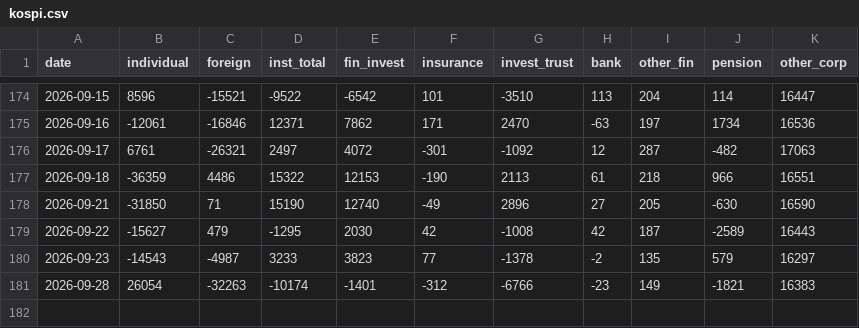
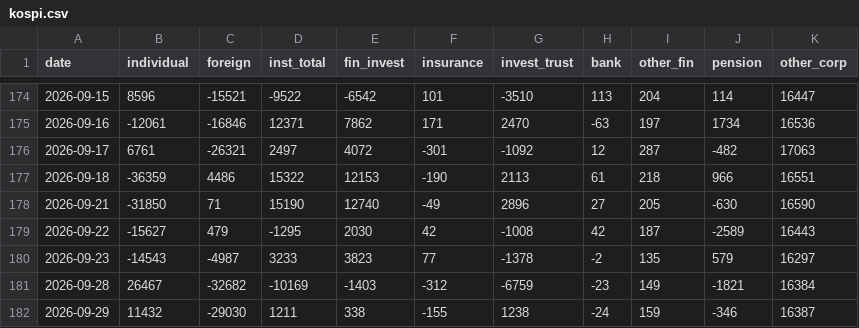
Before and after one commit to pdhman/report-summary, a CSV file: 수급모니터링/data/kospi.csv, drawn as a sheet; only a part is shown, gaps mark what is left out.

```diff
--- a/수급모니터링/data/kospi.csv
+++ b/수급모니터링/data/kospi.csv
@@ -180,2 +180,3 @@
 2026-09-23,-14543,-4987,3233,3823,77,-1378,-2,135,579,16297
-2026-09-28,26054,-32263,-10174,-1401,-312,-6766,-23,149,-1821,16383
+2026-09-28,26467,-32682,-10169,-1403,-312,-6759,-23,149,-1821,16384
+2026-09-29,11432,-29030,1211,338,-155,1238,-24,159,-346,16387
```
Also changed, not shown: 수급모니터링/data/index_futures.csv, 수급모니터링/data/index_kosdaq.csv, 6 other files.
